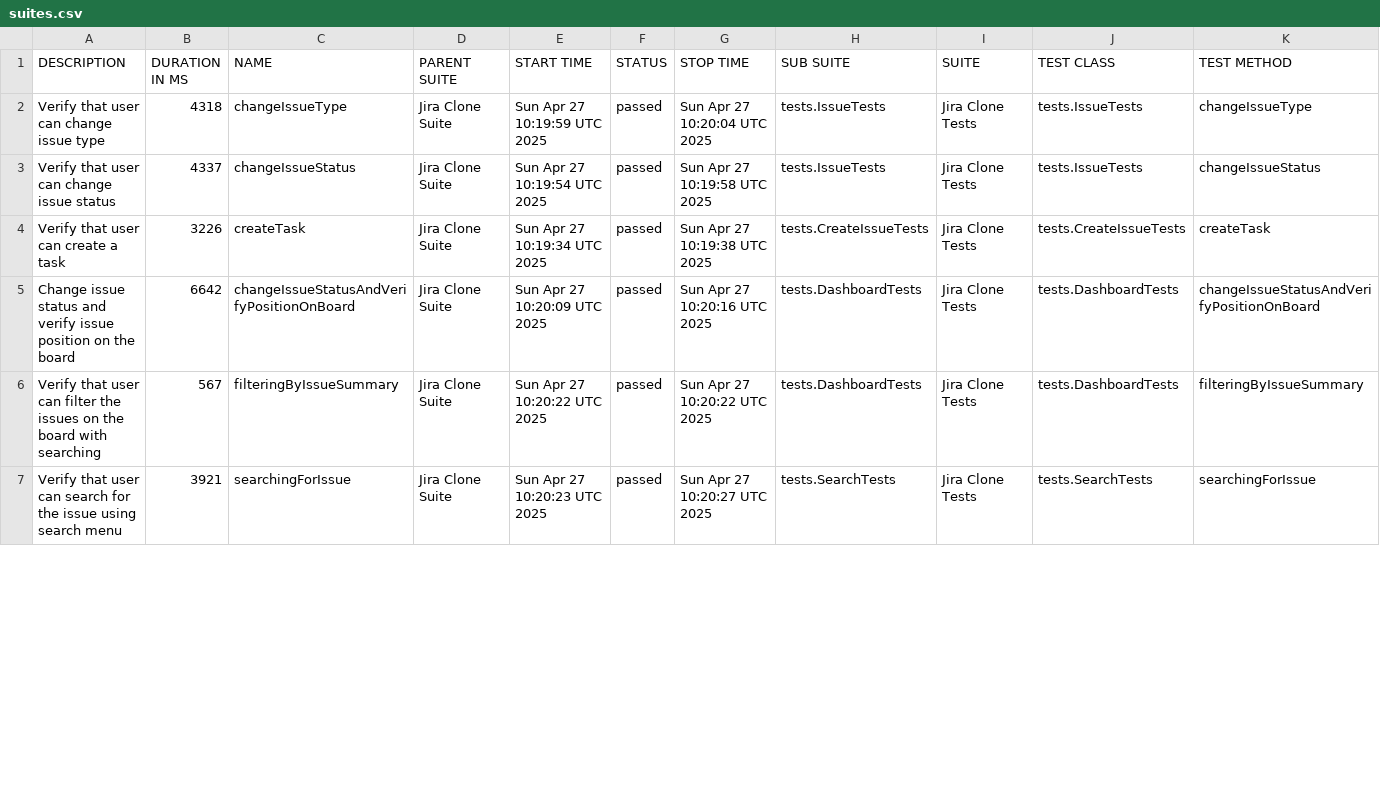
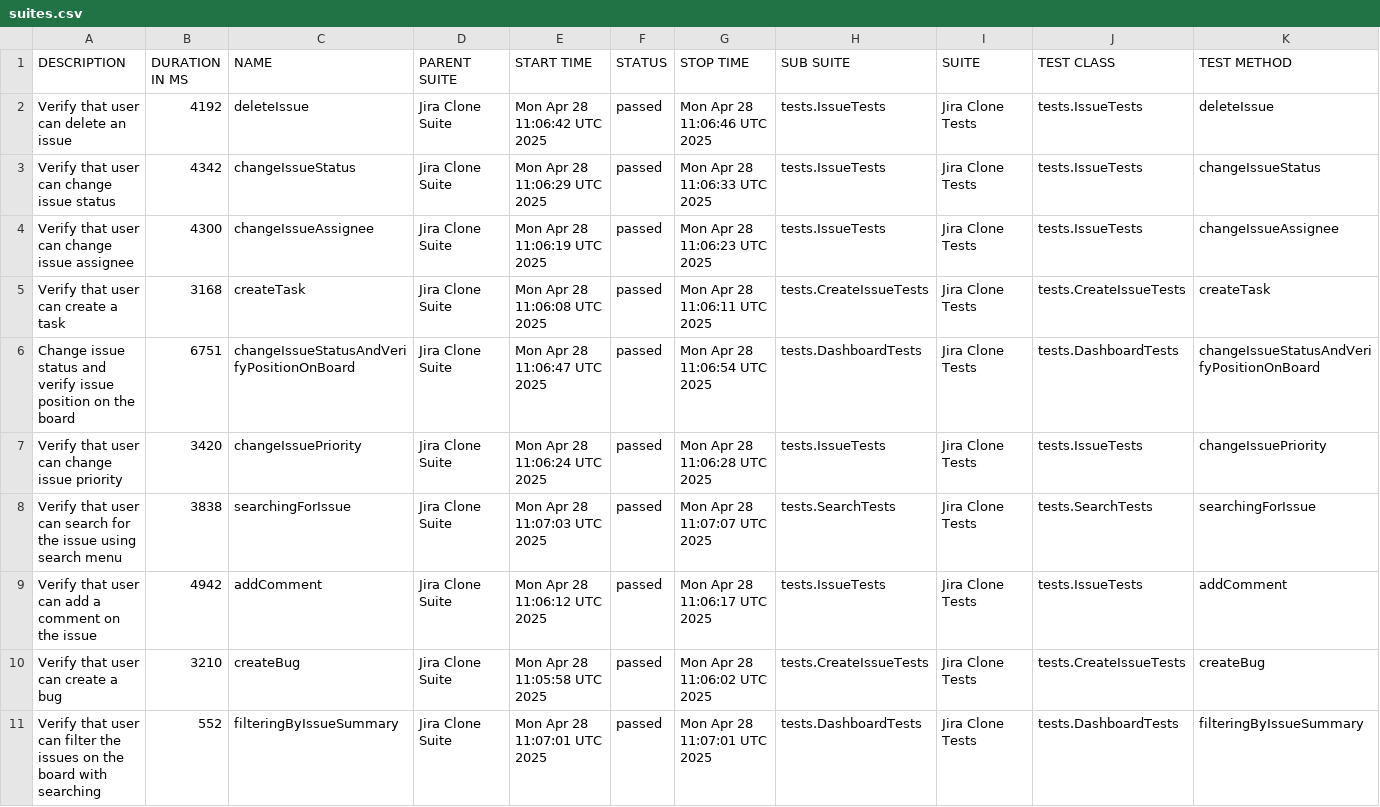
Before and after one commit to urosmilic/jira-clone-automation, a CSV file: data/suites.csv, drawn as a sheet; only a part is shown; the diff covers the shown part only.

```diff
--- a/data/suites.csv
+++ b/data/suites.csv
@@ -1,7 +1,11 @@
 "DESCRIPTION","DURATION IN MS","NAME","PARENT SUITE","START TIME","STATUS","STOP TIME","SUB SUITE","SUITE","TEST CLASS","TEST METHOD"
-"Verify that user can change issue type","4318","changeIssueType","Jira Clone Suite","Sun Apr 27 10:19:59 UTC 2025","passed","Sun Apr 27 10:20:04 UTC 2025","tests.IssueTests","Jira Clone Tests","tests.IssueTests","changeIssueType"
-"Verify that user can change issue status","4337","changeIssueStatus","Jira Clone Suite","Sun Apr 27 10:19:54 UTC 2025","passed","Sun Apr 27 10:19:58 UTC 2025","tests.IssueTests","Jira Clone Tests","tests.IssueTests","changeIssueStatus"
-"Verify that user can create a task","3226","createTask","Jira Clone Suite","Sun Apr 27 10:19:34 UTC 2025","passed","Sun Apr 27 10:19:38 UTC 2025","tests.CreateIssueTests","Jira Clone Tests","tests.CreateIssueTests","createTask"
-"Change issue status and verify issue position on the board","6642","changeIssueStatusAndVerifyPositionOnBoard","Jira Clone Suite","Sun Apr 27 10:20:09 UTC 2025","passed","Sun Apr 27 10:20:16 UTC 2025","tests.DashboardTests","Jira Clone Tests","tests.DashboardTests","changeIssueStatusAndVerifyPositionOnBoard"
-"Verify that user can filter the issues on the board with searching","567","filteringByIssueSummary","Jira Clone Suite","Sun Apr 27 10:20:22 UTC 2025","passed","Sun Apr 27 10:20:22 UTC 2025","tests.DashboardTests","Jira Clone Tests","tests.DashboardTests","filteringByIssueSummary"
-"Verify that user can search for the issue using search menu","3921","searchingForIssue","Jira Clone Suite","Sun Apr 27 10:20:23 UTC 2025","passed","Sun Apr 27 10:20:27 UTC 2025","tests.SearchTests","Jira Clone Tests","tests.SearchTests","searchingForIssue"
+"Verify that user can delete an issue","4192","deleteIssue","Jira Clone Suite","Mon Apr 28 11:06:42 UTC 2025","passed","Mon Apr 28 11:06:46 UTC 2025","tests.IssueTests","Jira Clone Tests","tests.IssueTests","deleteIssue"
+"Verify that user can change issue status","4342","changeIssueStatus","Jira Clone Suite","Mon Apr 28 11:06:29 UTC 2025","passed","Mon Apr 28 11:06:33 UTC 2025","tests.IssueTests","Jira Clone Tests","tests.IssueTests","changeIssueStatus"
+"Verify that user can change issue assignee","4300","changeIssueAssignee","Jira Clone Suite","Mon Apr 28 11:06:19 UTC 2025","passed","Mon Apr 28 11:06:23 UTC 2025","tests.IssueTests","Jira Clone Tests","tests.IssueTests","changeIssueAssignee"
+"Verify that user can create a task","3168","createTask","Jira Clone Suite","Mon Apr 28 11:06:08 UTC 2025","passed","Mon Apr 28 11:06:11 UTC 2025","tests.CreateIssueTests","Jira Clone Tests","tests.CreateIssueTests","createTask"
+"Change issue status and verify issue position on the board","6751","changeIssueStatusAndVerifyPositionOnBoard","Jira Clone Suite","Mon Apr 28 11:06:47 UTC 2025","passed","Mon Apr 28 11:06:54 UTC 2025","tests.DashboardTests","Jira Clone Tests","tests.DashboardTests","changeIssueStatusAndVerifyPositionOnBoard"
+"Verify that user can change issue priority","3420","changeIssuePriority","Jira Clone Suite","Mon Apr 28 11:06:24 UTC 2025","passed","Mon Apr 28 11:06:28 UTC 2025","tests.IssueTests","Jira Clone Tests","tests.IssueTests","changeIssuePriority"
+"Verify that user can search for the issue using search menu","3838","searchingForIssue","Jira Clone Suite","Mon Apr 28 11:07:03 UTC 2025","passed","Mon Apr 28 11:07:07 UTC 2025","tests.SearchTests","Jira Clone Tests","tests.SearchTests","searchingForIssue"
+"Verify that user can add a comment on the issue","4942","addComment","Jira Clone Suite","Mon Apr 28 11:06:12 UTC 2025","passed","Mon Apr 28 11:06:17 UTC 2025","tests.IssueTests","Jira Clone Tests","tests.IssueTests","addComment"
+"Verify that user can create a bug","3210","createBug","Jira Clone Suite","Mon Apr 28 11:05:58 UTC 2025","passed","Mon Apr 28 11:06:02 UTC 2025","tests.CreateIssueTests","Jira Clone Tests","tests.CreateIssueTests","createBug"
+"Verify that user can filter the issues on the board with searching","552","filteringByIssueSummary","Jira Clone Suite","Mon Apr 28 11:07:01 UTC 2025","passed","Mon Apr 28 11:07:01 UTC 2025","tests.DashboardTests","Jira Clone Tests","tests.DashboardTests","filteringByIssueSummary"
```
Also changed, not shown: 4 removed rows and 12 edited cells elsewhere in this file, 41 other files.
